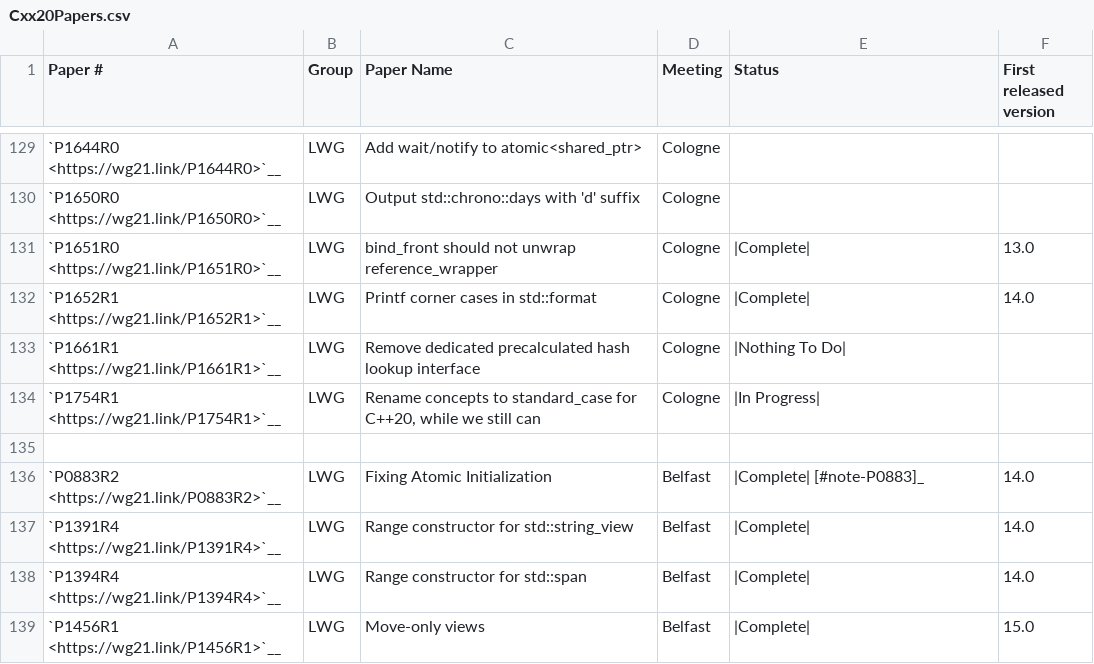
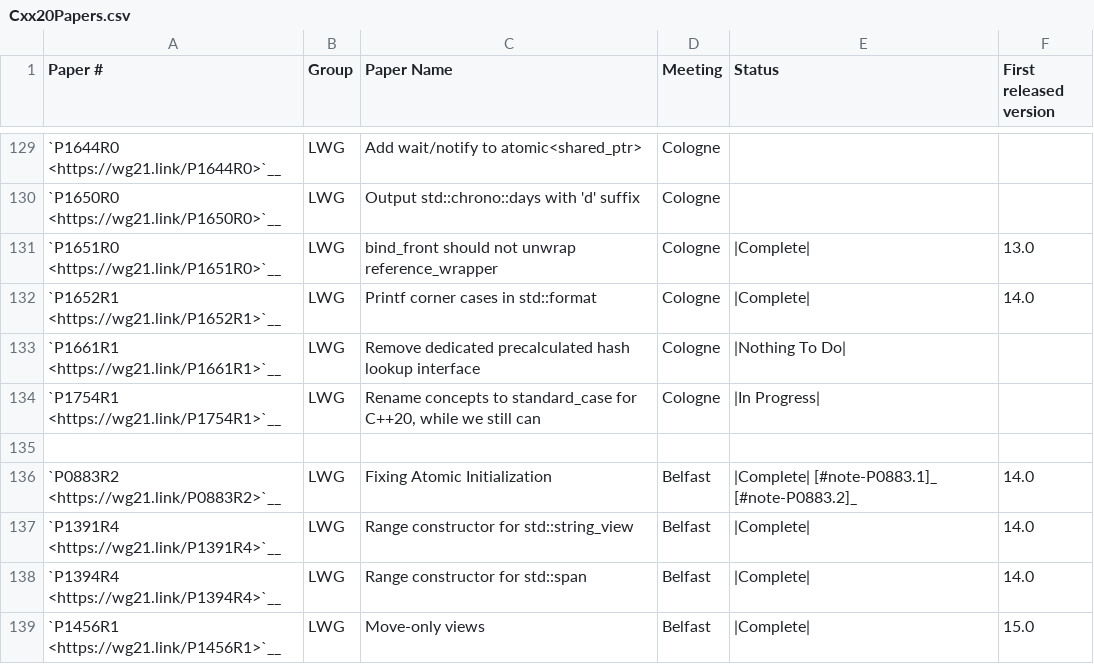
Before and after one commit to Manoj-Kumar-BV/llvm-project, a CSV file: libcxx/docs/Status/Cxx20Papers.csv, drawn as a sheet; only a part is shown, gaps mark what is left out.

```diff
--- a/libcxx/docs/Status/Cxx20Papers.csv
+++ b/libcxx/docs/Status/Cxx20Papers.csv
@@ -135,3 +135,3 @@
 "","","","","",""
-"`P0883R2 <https://wg21.link/P0883R2>`__","LWG","Fixing Atomic Initialization","Belfast","|Complete| [#note-P0883]_","14.0"
+"`P0883R2 <https://wg21.link/P0883R2>`__","LWG","Fixing Atomic Initialization","Belfast","|Complete| [#note-P0883.1]_ [#note-P0883.2]_","14.0"
 "`P1391R4 <https://wg21.link/P1391R4>`__","LWG","Range constructor for std::string_view","Belfast","|Complete|","14.0"
```
Also changed, not shown: libcxx/docs/Status/Cxx2bIssues.csv, 4 other files.
